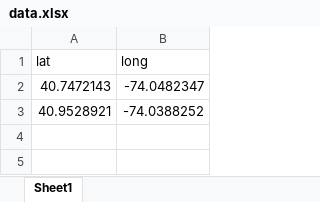
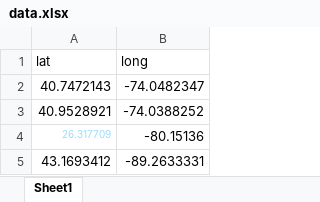
Before and after one commit to BisasterBoy32/SurnoofScraper, an Excel workbook: data.xlsx, sheet Sheet1, drawn as a sheet; values as stored, in another font and other column widths than the file's, no borders; the diff names each change by its address in the sheet, - before the commit and + after, or states it on an @@ line.

```diff
--- a/data.xlsx (sheet Sheet1)
+++ b/data.xlsx (sheet Sheet1)
+row 4: 26.317709 | -80.15136
+row 5: 43.1693412 | -89.2633331
```
Also changed, not shown: 1 other file.
